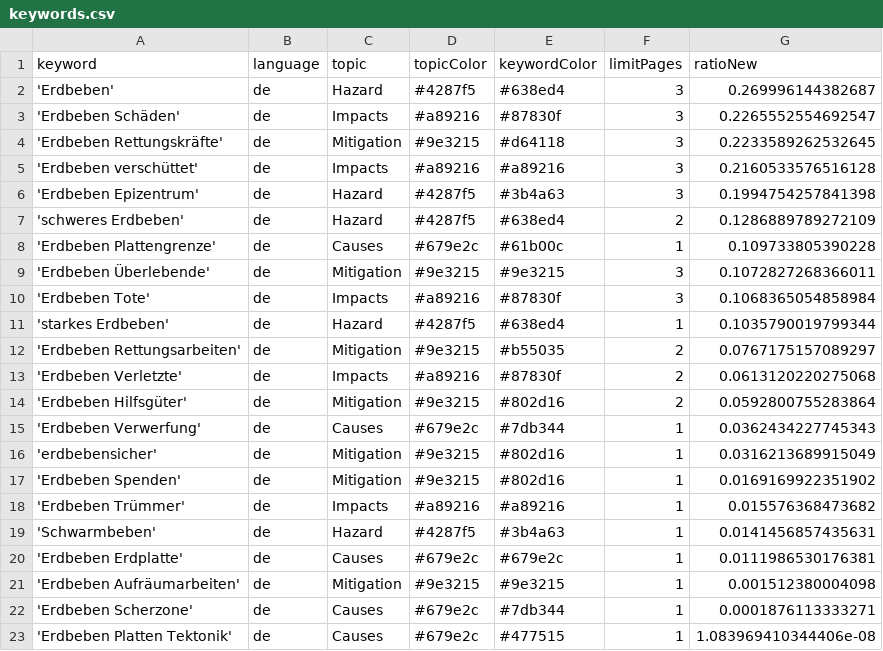
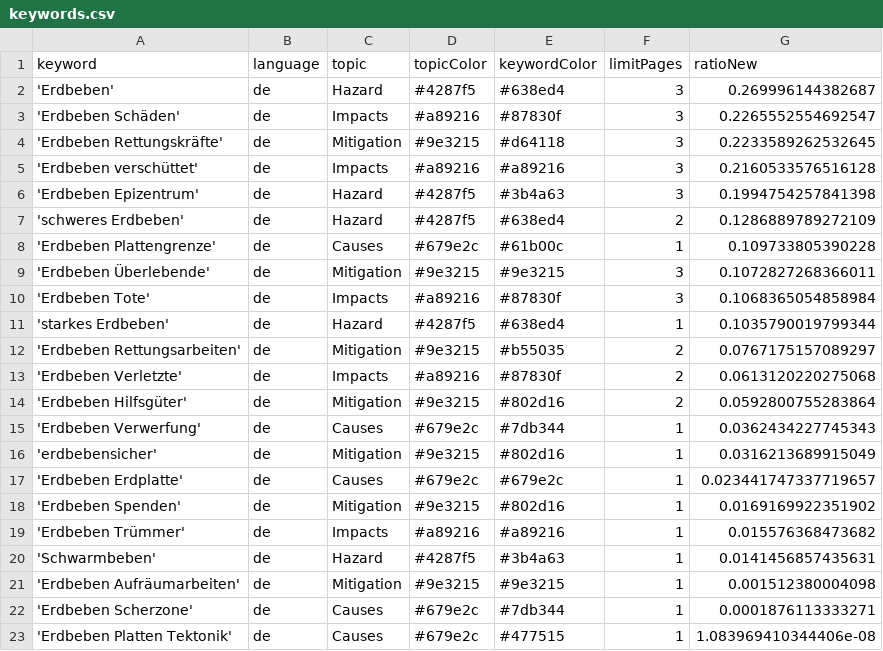
Before and after one commit to MarcoL95-news/earthquakeIsComing, a CSV file: keywords.csv, drawn as a sheet; removed rows and columns are numbered as before the commit, all else as after; the diff names each change by its address in the sheet, - before the commit and + after, or states it on an @@ line.

```diff
--- a/keywords.csv
+++ b/keywords.csv
+row 17: 'Erdbeben Erdplatte' | de | Causes | #679e2c | #679e2c | 1 | 0.023441747337719657
-row 20: 'Erdbeben Erdplatte' | de | Causes | #679e2c | #679e2c | 1 | 0.0111986530176381
```
Also changed, not shown: csv/news_2026_06.csv.
